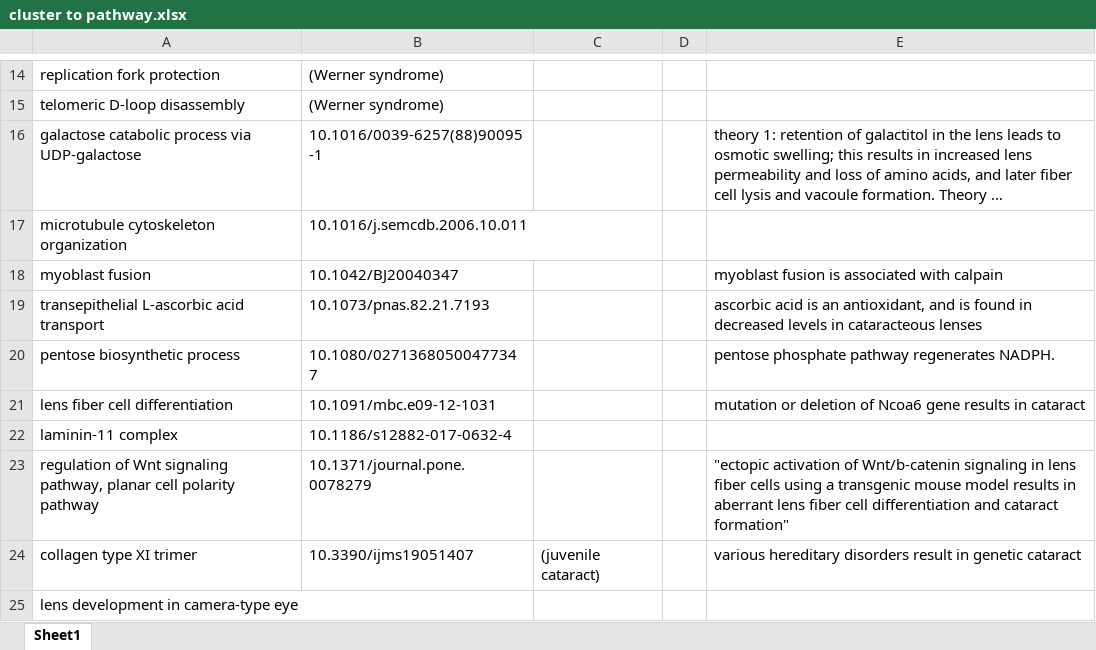
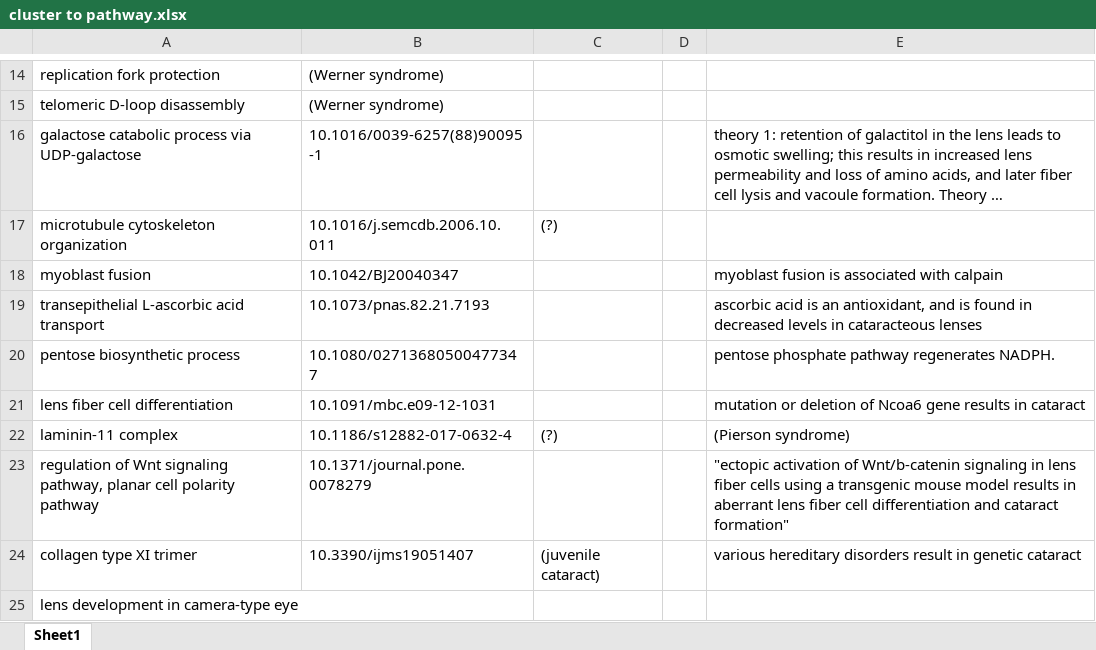
Before and after one commit to dyaom/REHS-2019, an Excel workbook: cluster to pathway.xlsx, sheet Sheet1, drawn as a sheet; only a part is shown, gaps mark what is left out; long unchanged cells end in …; values as stored, in another font and other column widths than the file's, no borders; conditional formats not drawn; the diff names each change by its address in the sheet, - before the commit and + after, or states it on an @@ line.

```diff
--- a/cluster to pathway.xlsx (sheet Sheet1)
+++ b/cluster to pathway.xlsx (sheet Sheet1)
-C17: (empty)
+C17: (?)
-C22: (empty)
+C22: (?)
-E22: (empty)
+E22: (Pierson syndrome)
```
Also changed, not shown: 7 other files.
